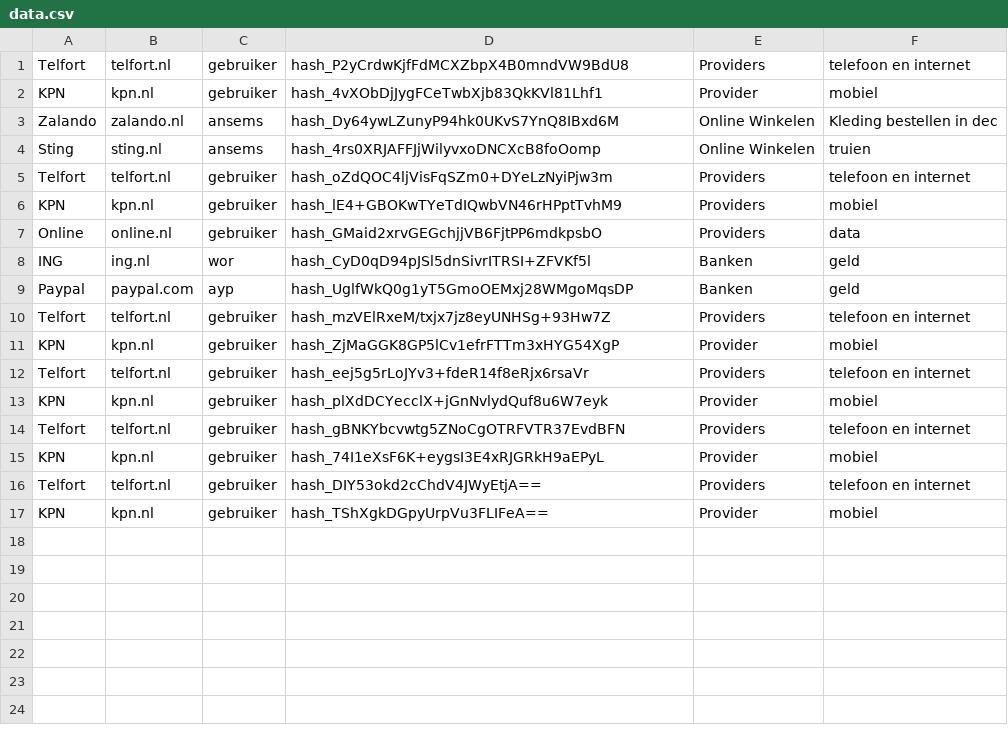
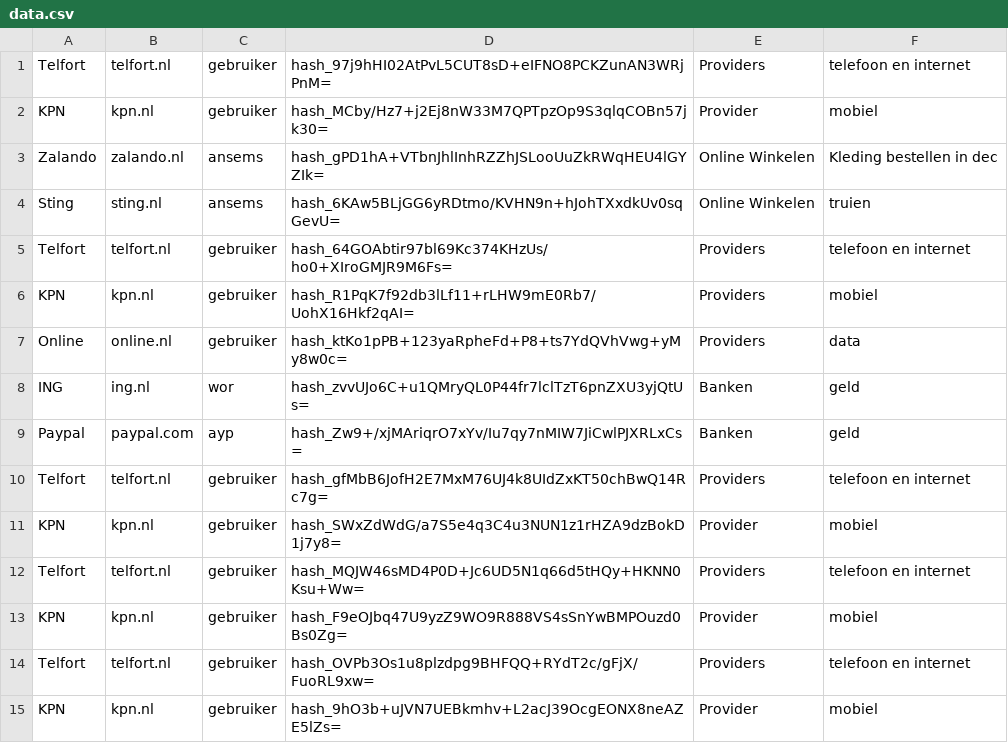
Before and after one commit to devadv/StrongBox, a CSV file: res/data.csv, drawn as a sheet.

```diff
--- a/res/data.csv
+++ b/res/data.csv
@@ -1,17 +1,15 @@
-Telfort,telfort.nl,gebruiker,hash_P2yCrdwKjfFdMCXZbpX4B0mndVW9BdU8,Providers,telefoon en internet
-KPN,kpn.nl,gebruiker,hash_4vXObDjJygFCeTwbXjb83QkKVl81Lhf1,Provider,mobiel
-Zalando,zalando.nl,ansems,hash_Dy64ywLZunyP94hk0UKvS7YnQ8IBxd6M,Online Winkelen,Kleding bestellen in dec
-Sting,sting.nl,ansems,hash_4rs0XRJAFFJjWilyvxoDNCXcB8foOomp,Online Winkelen,truien
-Telfort,telfort.nl,gebruiker,hash_oZdQOC4ljVisFqSZm0+DYeLzNyiPjw3m,Providers,telefoon en internet
-KPN,kpn.nl,gebruiker,hash_lE4+GBOKwTYeTdIQwbVN46rHPptTvhM9,Providers,mobiel
-Online,online.nl,gebruiker,hash_GMaid2xrvGEGchjjVB6FjtPP6mdkpsbO,Providers,data
-ING,ing.nl,wor,hash_CyD0qD94pJSl5dnSivrITRSI+ZFVKf5l,Banken,geld
-Paypal,paypal.com,ayp,hash_UglfWkQ0g1yT5GmoOEMxj28WMgoMqsDP,Banken,geld
-Telfort,telfort.nl,gebruiker,hash_mzVElRxeM/txjx7jz8eyUNHSg+93Hw7Z,Providers,telefoon en internet
-KPN,kpn.nl,gebruiker,hash_ZjMaGGK8GP5lCv1efrFTTm3xHYG54XgP,Provider,mobiel
-Telfort,telfort.nl,gebruiker,hash_eej5g5rLoJYv3+fdeR14f8eRjx6rsaVr,Providers,telefoon en internet
-KPN,kpn.nl,gebruiker,hash_plXdDCYecclX+jGnNvlydQuf8u6W7eyk,Provider,mobiel
-Telfort,telfort.nl,gebruiker,hash_gBNKYbcvwtg5ZNoCgOTRFVTR37EvdBFN,Providers,telefoon en internet
-KPN,kpn.nl,gebruiker,hash_74I1eXsF6K+eygsI3E4xRJGRkH9aEPyL,Provider,mobiel
-Telfort,telfort.nl,gebruiker,hash_DIY53okd2cChdV4JWyEtjA==,Providers,telefoon en internet
-KPN,kpn.nl,gebruiker,hash_TShXgkDGpyUrpVu3FLIFeA==,Provider,mobiel
+Telfort,telfort.nl,gebruiker,hash_97j9hHI02AtPvL5CUT8sD+eIFNO8PCKZunAN3WRjPnM=,Providers,telefoon en internet
+KPN,kpn.nl,gebruiker,hash_MCby/Hz7+j2Ej8nW33M7QPTpzOp9S3qlqCOBn57jk30=,Provider,mobiel
+Zalando,zalando.nl,ansems,hash_gPD1hA+VTbnJhlInhRZZhJSLooUuZkRWqHEU4lGYZIk=,Online Winkelen,Kleding bestellen in dec
+Sting,sting.nl,ansems,hash_6KAw5BLjGG6yRDtmo/KVHN9n+hJohTXxdkUv0sqGevU=,Online Winkelen,truien
+Telfort,telfort.nl,gebruiker,hash_64GOAbtir97bl69Kc374KHzUs/ho0+XIroGMJR9M6Fs=,Providers,telefoon en internet
+KPN,kpn.nl,gebruiker,hash_R1PqK7f92db3lLf11+rLHW9mE0Rb7/UohX16Hkf2qAI=,Providers,mobiel
+Online,online.nl,gebruiker,hash_ktKo1pPB+123yaRpheFd+P8+ts7YdQVhVwg+yMy8w0c=,Providers,data
+ING,ing.nl,wor,hash_zvvUJo6C+u1QMryQL0P44fr7lclTzT6pnZXU3yjQtUs=,Banken,geld
+Paypal,paypal.com,ayp,hash_Zw9+/xjMAriqrO7xYv/Iu7qy7nMIW7JiCwlPJXRLxCs=,Banken,geld
+Telfort,telfort.nl,gebruiker,hash_gfMbB6JofH2E7MxM76UJ4k8UIdZxKT50chBwQ14Rc7g=,Providers,telefoon en internet
+KPN,kpn.nl,gebruiker,hash_SWxZdWdG/a7S5e4q3C4u3NUN1z1rHZA9dzBokD1j7y8=,Provider,mobiel
+Telfort,telfort.nl,gebruiker,hash_MQJW46sMD4P0D+Jc6UD5N1q66d5tHQy+HKNN0Ksu+Ww=,Providers,telefoon en internet
+KPN,kpn.nl,gebruiker,hash_F9eOJbq47U9yzZ9WO9R888VS4sSnYwBMPOuzd0Bs0Zg=,Provider,mobiel
+Telfort,telfort.nl,gebruiker,hash_OVPb3Os1u8plzdpg9BHFQQ+RYdT2c/gFjX/FuoRL9xw=,Providers,telefoon en internet
+KPN,kpn.nl,gebruiker,hash_9hO3b+uJVN7UEBkmhv+L2acJ39OcgEONX8neAZE5lZs=,Provider,mobiel
```
Also changed, not shown: 2 other files.
